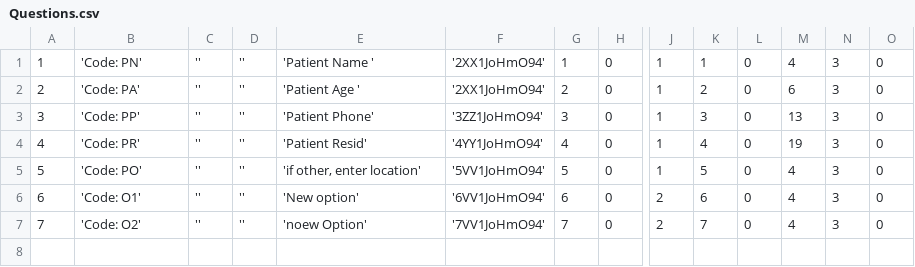
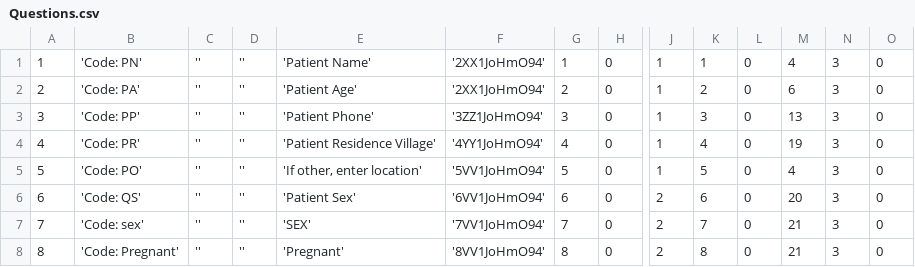
Before and after one commit to EyeSeeTea/pictureapp, a CSV file: app/src/myanmar/assets/Questions.csv, drawn as a sheet; only a part is shown, gaps mark what is left out; rows hold the shown columns only; the diff names each change by its address in the sheet, - before the commit and + after, or states it on an @@ line.

```diff
--- a/app/src/myanmar/assets/Questions.csv
+++ b/app/src/myanmar/assets/Questions.csv
-E1: 'Patient Name '
+E1: 'Patient Name'
-E2: 'Patient Age '
+E2: 'Patient Age'
-E4: 'Patient Resid'
+E4: 'Patient Residence Village'
-E5: 'if other, enter location'
+E5: 'If other, enter location'
-B6: 'Code: O1'
+B6: 'Code: QS'
-E6: 'New option'
+E6: 'Patient Sex'
-M6: 4
+M6: 20
-B7: 'Code: O2'
+B7: 'Code: sex'
-E7: 'noew Option'
+E7: 'SEX'
-M7: 4
+M7: 21
+row 8: 8 | 'Code: Pregnant' | '' | '' | 'Pregnant' | '8VV1JoHmO94' | 8 | 0 | 2 | 8 | 0 | 21 | 3 | 0
```
Also changed, not shown: 8 other files.
